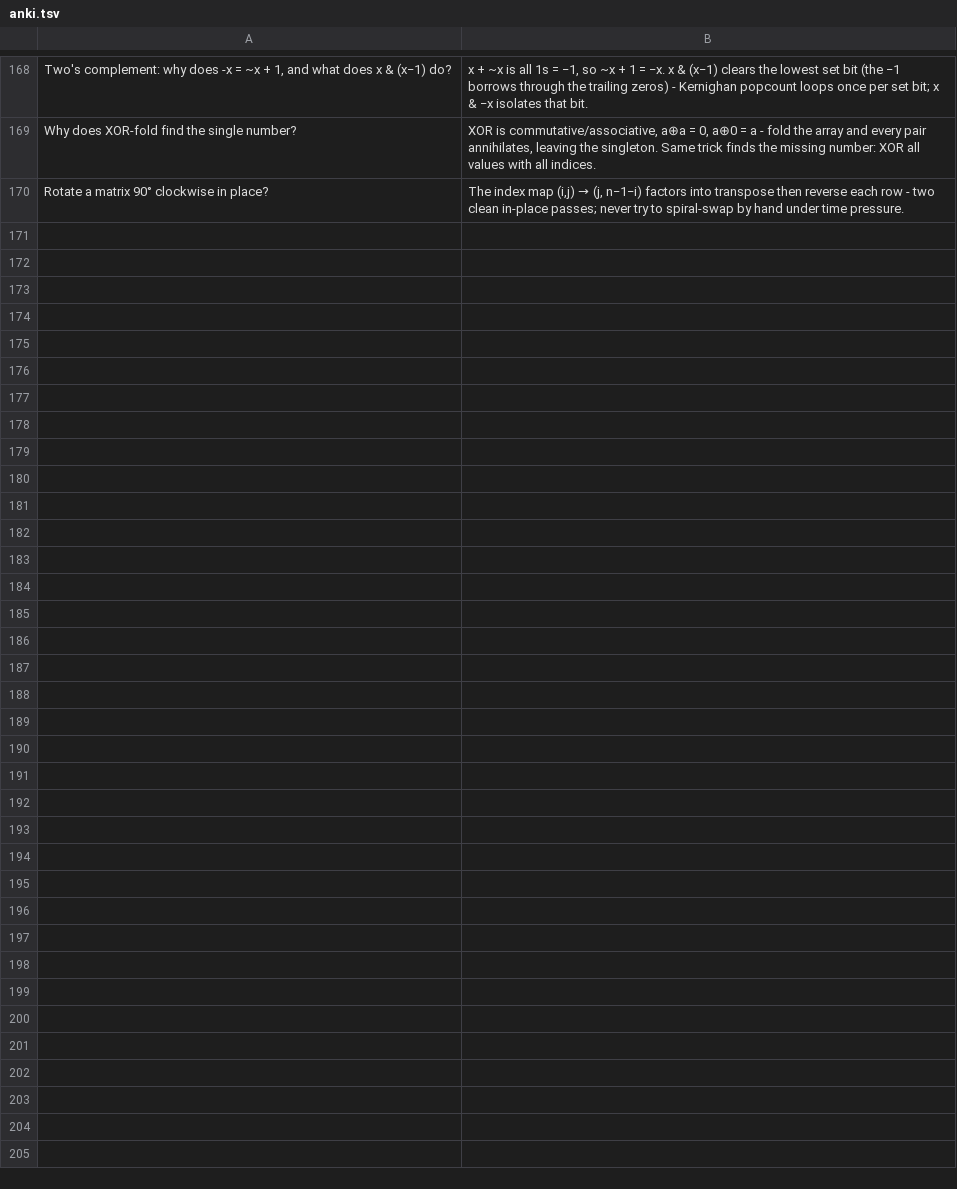
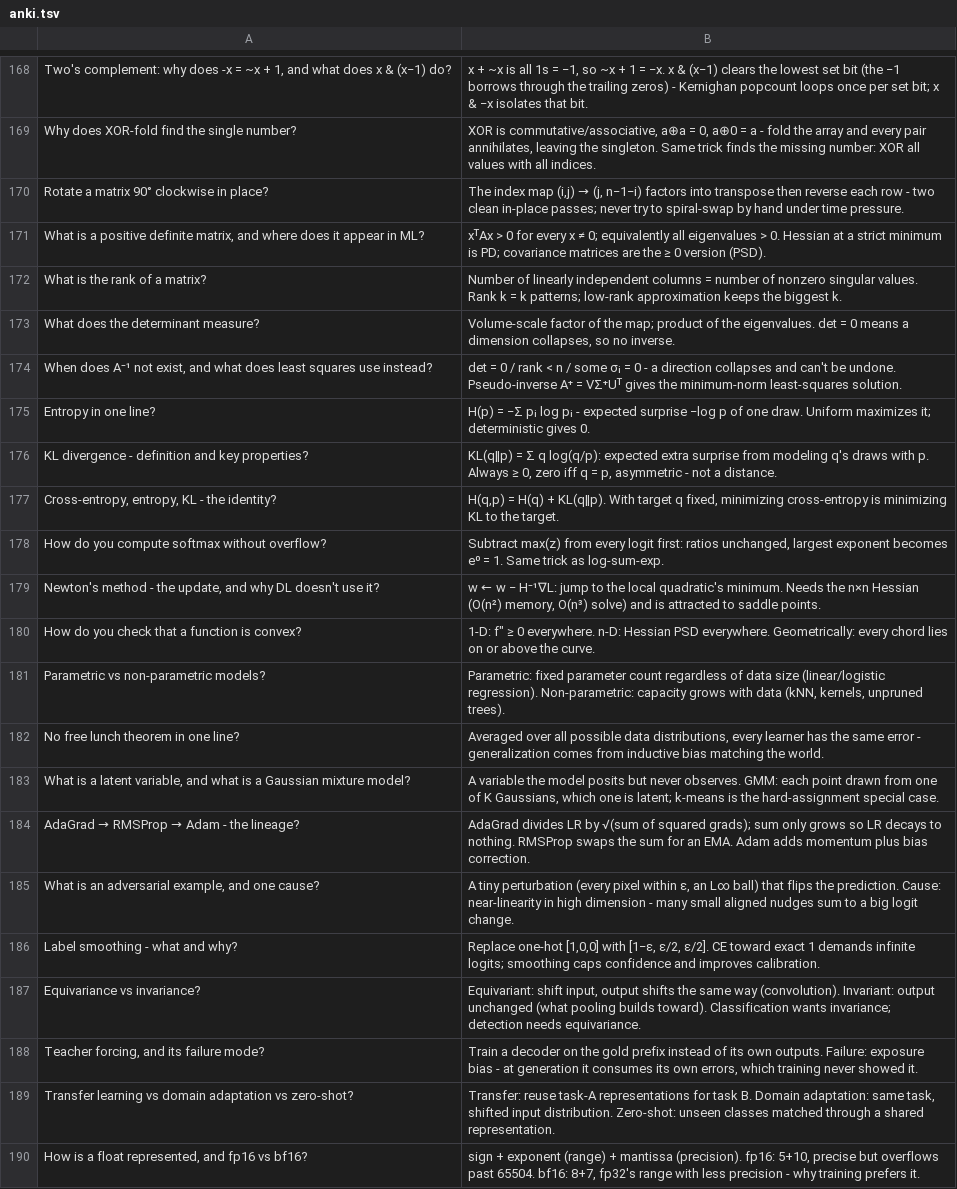
Before and after one commit to divyanshu25/MLPrep, a TSV file: practice/anki.tsv, drawn as a sheet; only a part is shown, gaps mark what is left out; the diff covers the shown part only.

```diff
--- a/practice/anki.tsv
+++ b/practice/anki.tsv
@@ -170 +170,21 @@ Why does XOR-fold find the single number?	XOR is commutative/associative, a⊕a
 Rotate a matrix 90° clockwise in place?	The index map (i,j) → (j, n−1−i) factors into transpose then reverse each row - two clean in-place passes; never try to spiral-swap by hand under time pressure.
+What is a positive definite matrix, and where does it appear in ML?	xᵀAx > 0 for every x ≠ 0; equivalently all eigenvalues > 0. Hessian at a strict minimum is PD; covariance matrices are the ≥ 0 version (PSD).
+What is the rank of a matrix?	Number of linearly independent columns = number of nonzero singular values. Rank k = k patterns; low-rank approximation keeps the biggest k.
+What does the determinant measure?	Volume-scale factor of the map; product of the eigenvalues. det = 0 means a dimension collapses, so no inverse.
+When does A⁻¹ not exist, and what does least squares use instead?	det = 0 / rank < n / some σᵢ = 0 - a direction collapses and can't be undone. Pseudo-inverse A⁺ = VΣ⁺Uᵀ gives the minimum-norm least-squares solution.
+Entropy in one line?	H(p) = −Σ pᵢ log pᵢ - expected surprise −log p of one draw. Uniform maximizes it; deterministic gives 0.
+KL divergence - definition and key properties?	KL(q‖p) = Σ q log(q/p): expected extra surprise from modeling q's draws with p. Always ≥ 0, zero iff q = p, asymmetric - not a distance.
+Cross-entropy, entropy, KL - the identity?	H(q,p) = H(q) + KL(q‖p). With target q fixed, minimizing cross-entropy is minimizing KL to the target.
+How do you compute softmax without overflow?	Subtract max(z) from every logit first: ratios unchanged, largest exponent becomes e⁰ = 1. Same trick as log-sum-exp.
+Newton's method - the update, and why DL doesn't use it?	w ← w − H⁻¹∇L: jump to the local quadratic's minimum. Needs the n×n Hessian (O(n²) memory, O(n³) solve) and is attracted to saddle points.
+How do you check that a function is convex?	1-D: f″ ≥ 0 everywhere. n-D: Hessian PSD everywhere. Geometrically: every chord lies on or above the curve.
+Parametric vs non-parametric models?	Parametric: fixed parameter count regardless of data size (linear/logistic regression). Non-parametric: capacity grows with data (kNN, kernels, unpruned trees).
+No free lunch theorem in one line?	Averaged over all possible data distributions, every learner has the same error - generalization comes from inductive bias matching the world.
+What is a latent variable, and what is a Gaussian mixture model?	A variable the model posits but never observes. GMM: each point drawn from one of K Gaussians, which one is latent; k-means is the hard-assignment special case.
+AdaGrad → RMSProp → Adam - the lineage?	AdaGrad divides LR by √(sum of squared grads); sum only grows so LR decays to nothing. RMSProp swaps the sum for an EMA. Adam adds momentum plus bias correction.
+What is an adversarial example, and one cause?	A tiny perturbation (every pixel within ε, an L∞ ball) that flips the prediction. Cause: near-linearity in high dimension - many small aligned nudges sum to a big logit change.
+Label smoothing - what and why?	Replace one-hot [1,0,0] with [1−ε, ε/2, ε/2]. CE toward exact 1 demands infinite logits; smoothing caps confidence and improves calibration.
+Equivariance vs invariance?	Equivariant: shift input, output shifts the same way (convolution). Invariant: output unchanged (what pooling builds toward). Classification wants invariance; detection needs equivariance.
+Teacher forcing, and its failure mode?	Train a decoder on the gold prefix instead of its own outputs. Failure: exposure bias - at generation it consumes its own errors, which training never showed it.
+Transfer learning vs domain adaptation vs zero-shot?	Transfer: reuse task-A representations for task B. Domain adaptation: same task, shifted input distribution. Zero-shot: unseen classes matched through a shared representation.
+How is a float represented, and fp16 vs bf16?	sign + exponent (range) + mantissa (precision). fp16: 5+10, precise but overflows past 65504. bf16: 8+7, fp32's range with less precision - why training prefers it.
```
Also changed, not shown: 9 added rows elsewhere in this file, 1 other file.
